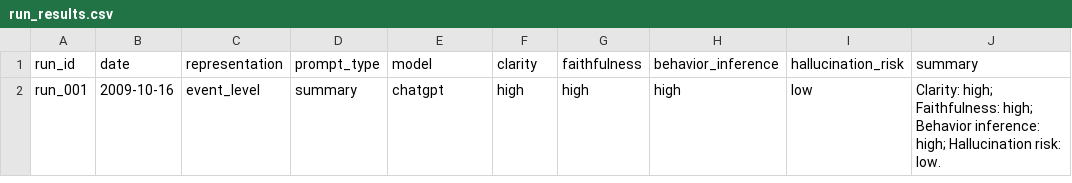
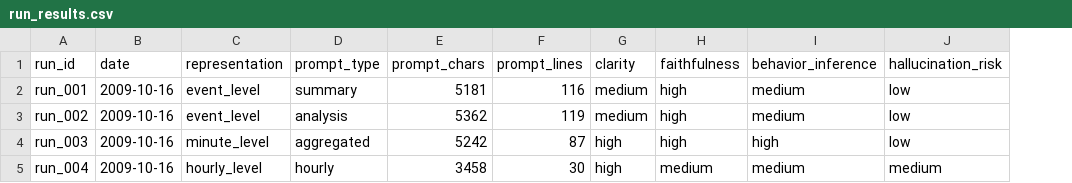
Before and after one commit to MartinaFilice03/Sensor2LLM, a CSV file: results/metrics/run_results.csv, drawn as a sheet; removed rows and columns are numbered as before the commit, all else as after; the diff names each change by its address in the sheet, - before the commit and + after, or states it on an @@ line.

Commit message:
Add prompt generalization and evaluation pipeline

```diff
--- a/results/metrics/run_results.csv
+++ b/results/metrics/run_results.csv
+column F (prompt_lines), row 2: 116
-column J (summary), row 2: Clarity: high; Faithfulness: high; Behavior inference: high; Hallucination risk: low.
-E1: model
+E1: prompt_chars
-E2 (prompt_chars): chatgpt
+E2 (prompt_chars): 5181
-G2 (clarity): high
+G2 (clarity): medium
-I2 (behavior_inference): high
+I2 (behavior_inference): medium
+row 3: run_002 | 2009-10-16 | event_level | analysis | 5362 | 119 | medium | high | medium | low
+row 4: run_003 | 2009-10-16 | minute_level | aggregated | 5242 | 87 | high | high | high | low
+row 5: run_004 | 2009-10-16 | hourly_level | hourly | 3458 | 30 | high | medium | medium | medium
```
Also changed, not shown: results/metrics/summary.csv, 9 other files.
